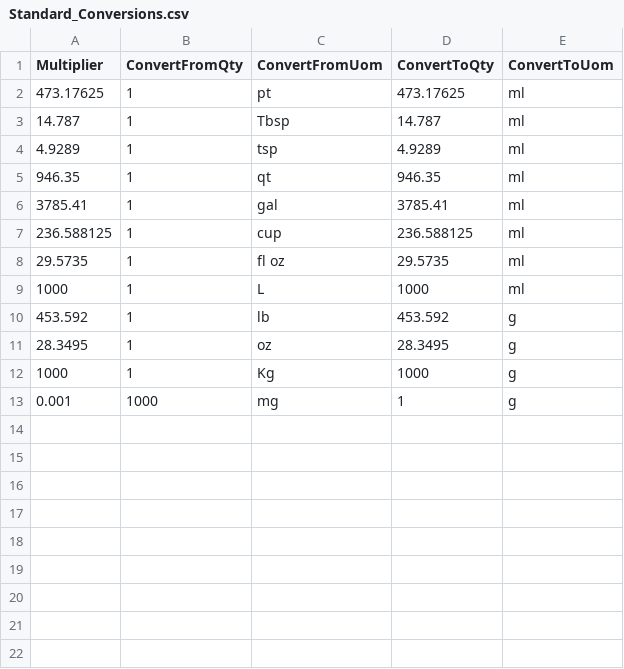
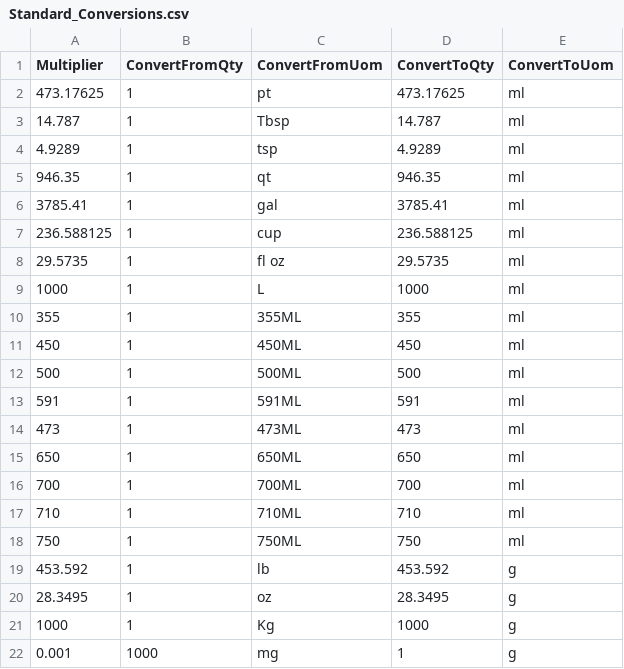
Before and after one commit to silviaaaaaaa/cffs-label, a CSV file: data analysis/data/raw/Standard_Conversions.csv, drawn as a sheet.

```diff
--- a/data analysis/data/raw/Standard_Conversions.csv
+++ b/data analysis/data/raw/Standard_Conversions.csv
@@ -9,2 +9,11 @@ Multiplier,ConvertFromQty,ConvertFromUom,ConvertToQty,ConvertToUom
 1000,1,L,1000,ml
+355,1,355ML,355,ml
+450,1,450ML,450,ml
+500,1,500ML,500,ml
+591,1,591ML,591,ml
+473,1,473ML,473,ml
+650,1,650ML,650,ml
+700,1,700ML,700,ml
+710,1,710ML,710,ml
+750,1,750ML,750,ml
 453.592,1,lb,453.592,g
```
Also changed, not shown: data analysis/data/final/Recipes GHG.csv, data analysis/data/processed/Items_List_Assigned.csv, 2 other files.
